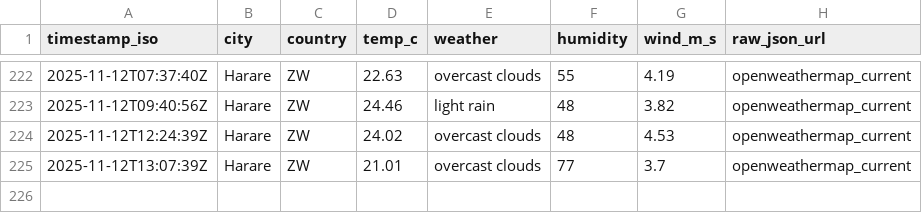
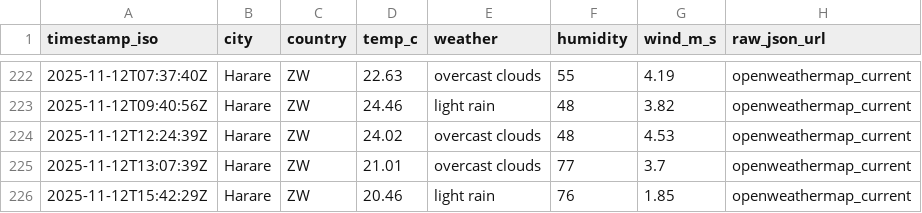
Before and after one commit to AlistairTomori1/weather, a CSV file: data/weather.csv, drawn as a sheet; only a part is shown, gaps mark what is left out.

Commit message:
chore(weather): append weather (2025-11-12T15:42Z)

```diff
--- a/data/weather.csv
+++ b/data/weather.csv
@@ -225 +225,2 @@ timestamp_iso,city,country,temp_c,weather,humidity,wind_m_s,raw_json_url
 2025-11-12T13:07:39Z,Harare,ZW,21.01,"overcast clouds",77,3.7,openweathermap_current
+2025-11-12T15:42:29Z,Harare,ZW,20.46,"light rain",76,1.85,openweathermap_current
```
